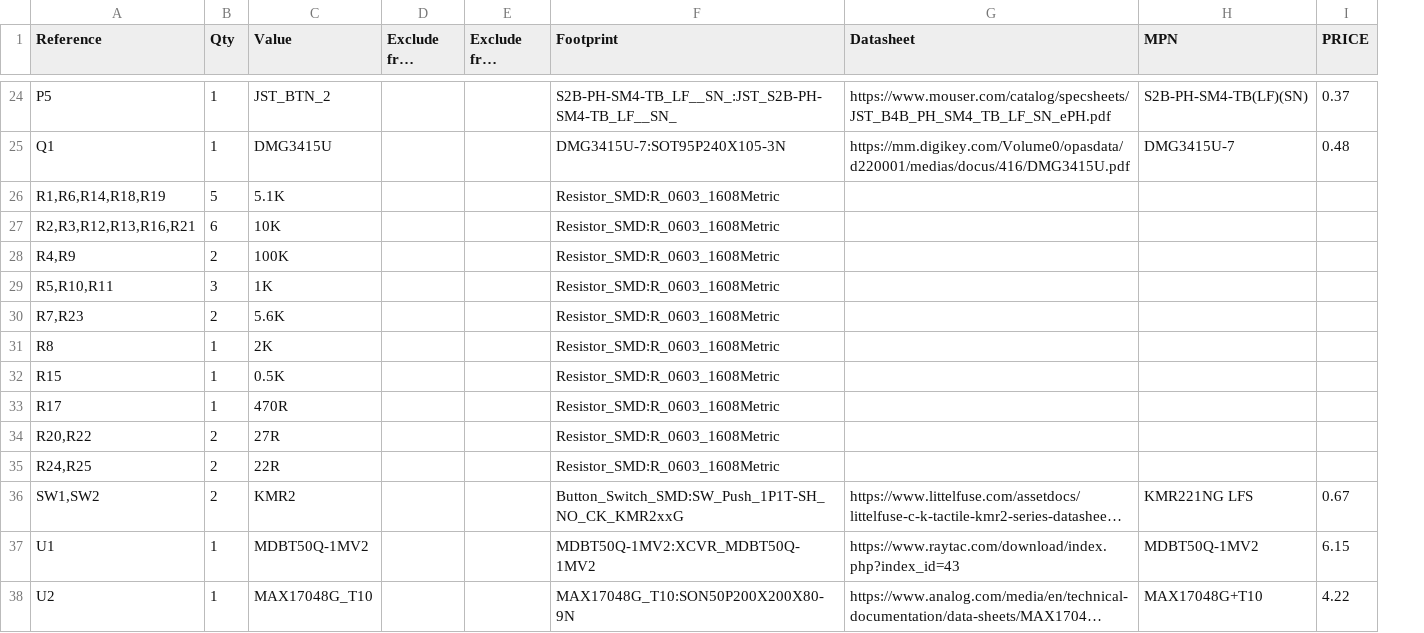
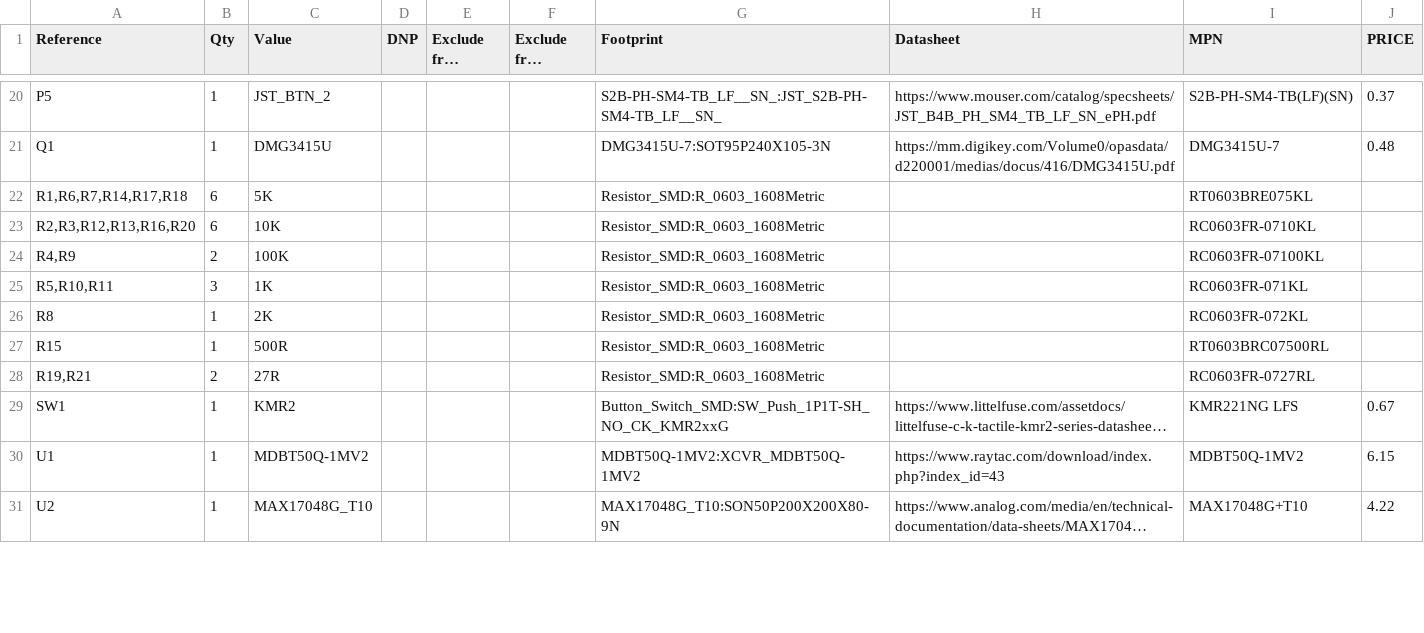
Before and after one commit to wildjames/smart_compass, a CSV file: Medallion_Board/Medallion_Board.csv, drawn as a sheet; only a part is shown, gaps mark what is left out; long unchanged cells end in …; removed rows and columns are numbered as before the commit, all else as after; the diff covers the shown part only; the diff names each change by its address in the sheet, - before the commit and + after, or states it on an @@ line.

```diff
--- a/Medallion_Board/Medallion_Board.csv
+++ b/Medallion_Board/Medallion_Board.csv
+column D (DNP), empty
-row 26: R1,R6,R14,R18,R19 | 5 | 5.1K |  |  | Resistor_SMD:R_0603_1608Metric
+row 22: R1,R6,R7,R14,R17,R18 | 6 | 5K |  |  |  | Resistor_SMD:R_0603_1608Metric |  | RT0603BRE075KL
-A23 (Reference): R2,R3,R12,R13,R16,R21
+A23 (Reference): R2,R3,R12,R13,R16,R20
-I23 (MPN): (empty)
+I23 (MPN): RC0603FR-0710KL
-I24 (MPN): (empty)
+I24 (MPN): RC0603FR-07100KL
-I25 (MPN): (empty)
+I25 (MPN): RC0603FR-071KL
-row 30: R7,R23 | 2 | 5.6K |  |  | Resistor_SMD:R_0603_1608Metric
-I26 (MPN): (empty)
+I26 (MPN): RC0603FR-072KL
-C27 (Value): 0.5K
+C27 (Value): 500R
-I27 (MPN): (empty)
+I27 (MPN): RT0603BRC07500RL
-row 33: R17 | 1 | 470R |  |  | Resistor_SMD:R_0603_1608Metric
-A28 (Reference): R20,R22
+A28 (Reference): R19,R21
-I28 (MPN): (empty)
+I28 (MPN): RC0603FR-0727RL
-row 35: R24,R25 | 2 | 22R |  |  | Resistor_SMD:R_0603_1608Metric
-A29 (Reference): SW1,SW2
+A29 (Reference): SW1
-B29 (Qty): 2
+B29 (Qty): 1
```
Also changed, not shown: 3 added rows, 7 removed rows and 13 edited cells elsewhere in this file, 7 other files.
